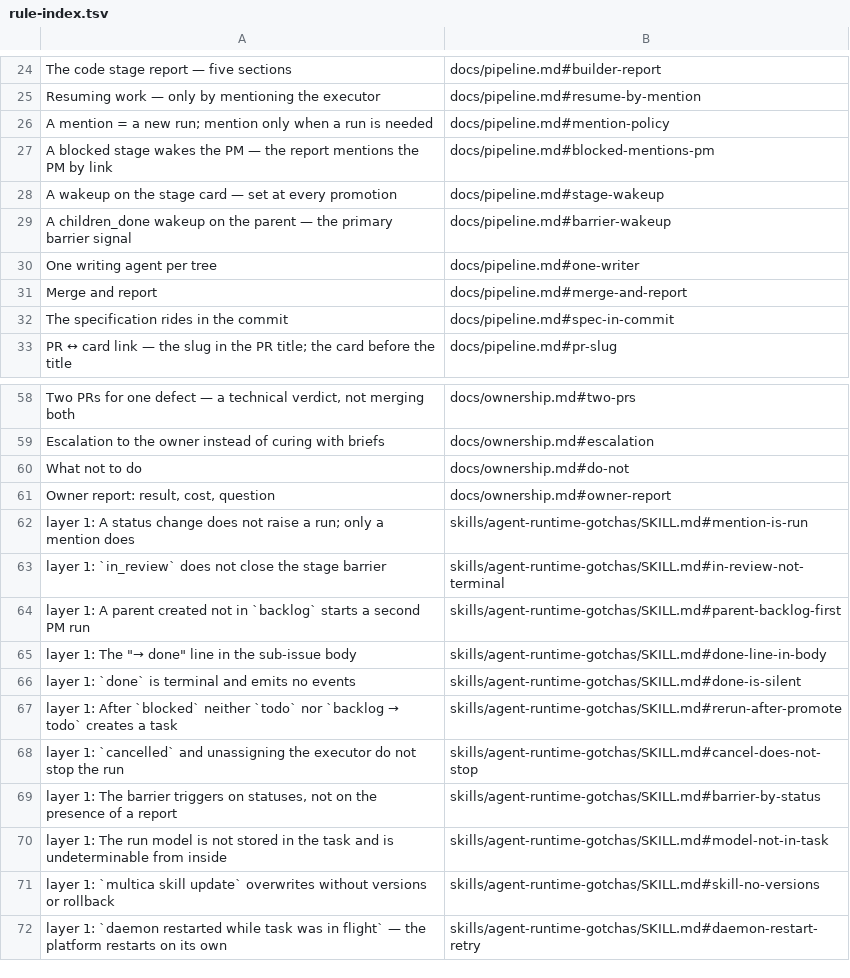
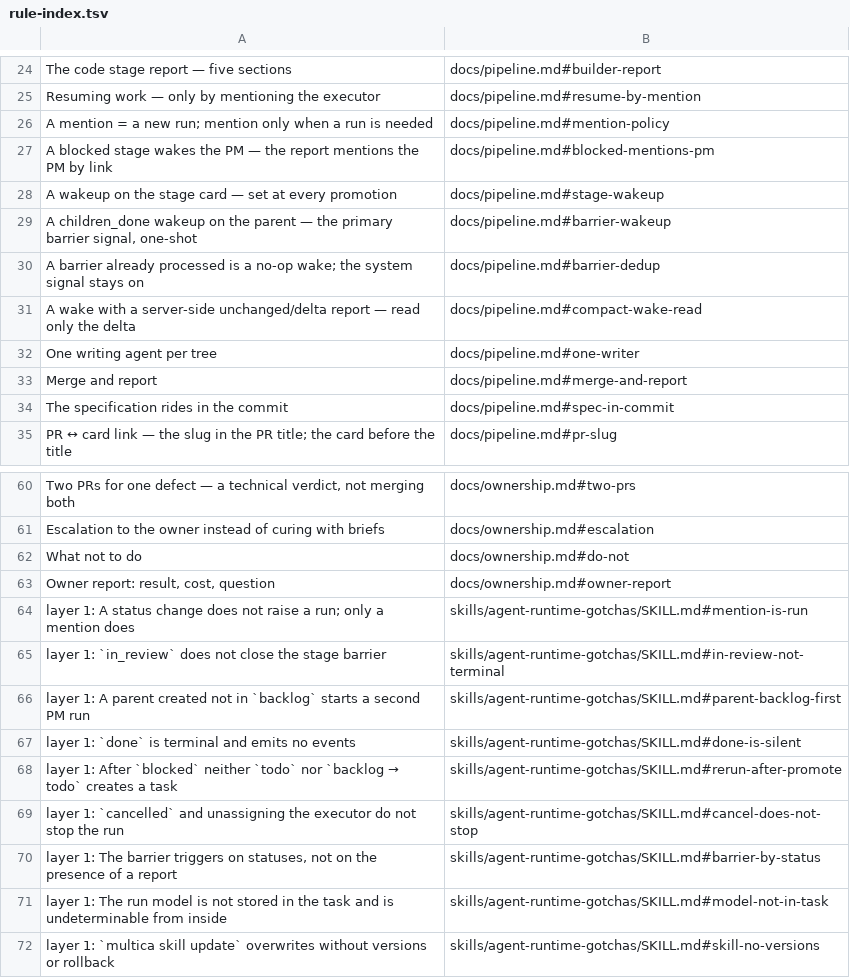
Before and after one commit to Vnedrenec/pm-workflow, a TSV file: docs/rule-index.tsv, drawn as a sheet; only a part is shown, gaps mark what is left out; the shorter side is filled out with more unchanged rows.

```diff
--- a/docs/rule-index.tsv
+++ b/docs/rule-index.tsv
@@ -28,3 +28,5 @@ A blocked stage wakes the PM — the report mentions the PM by link	docs/pipelin
 A wakeup on the stage card — set at every promotion	docs/pipeline.md#stage-wakeup
-A children_done wakeup on the parent — the primary barrier signal	docs/pipeline.md#barrier-wakeup
+A children_done wakeup on the parent — the primary barrier signal, one-shot	docs/pipeline.md#barrier-wakeup
+A barrier already processed is a no-op wake; the system signal stays on	docs/pipeline.md#barrier-dedup
+A wake with a server-side unchanged/delta report — read only the delta	docs/pipeline.md#compact-wake-read
 One writing agent per tree	docs/pipeline.md#one-writer
@@ -64,3 +66,2 @@ layer 1: `in_review` does not close the stage barrier	skills/agent-runtime-gotch
 layer 1: A parent created not in `backlog` starts a second PM run	skills/agent-runtime-gotchas/SKILL.md#parent-backlog-first
-layer 1: The "→ done" line in the sub-issue body	skills/agent-runtime-gotchas/SKILL.md#done-line-in-body
 layer 1: `done` is terminal and emits no events	skills/agent-runtime-gotchas/SKILL.md#done-is-silent
```
Also changed, not shown: 23 other files.
